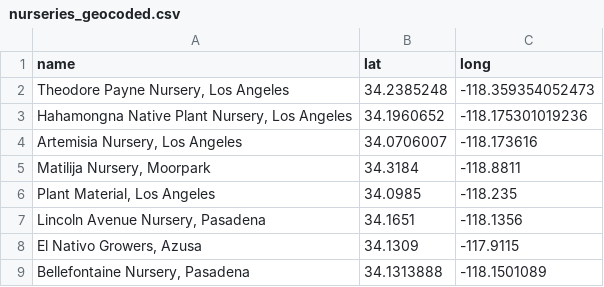
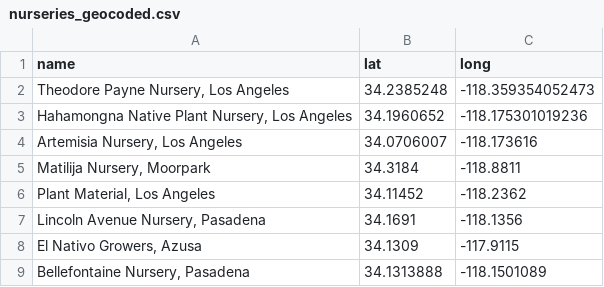
Before and after one commit to Sarayu-26/FireWiseGardensLA, a CSV file: data/nurseries_geocoded.csv, drawn as a sheet.

```diff
--- a/data/nurseries_geocoded.csv
+++ b/data/nurseries_geocoded.csv
@@ -5,4 +5,4 @@
 "Matilija Nursery, Moorpark",34.3184,-118.8811
-"Plant Material, Los Angeles",34.0985,-118.235
-"Lincoln Avenue Nursery, Pasadena",34.1651,-118.1356
+"Plant Material, Los Angeles",34.11452,-118.2362
+"Lincoln Avenue Nursery, Pasadena",34.1691,-118.1356
 "El Nativo Growers, Azusa",34.1309,-117.9115
```
Also changed, not shown: 4 other files.
